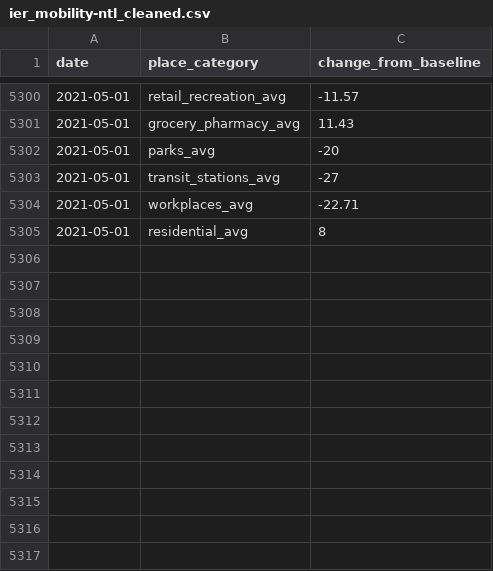
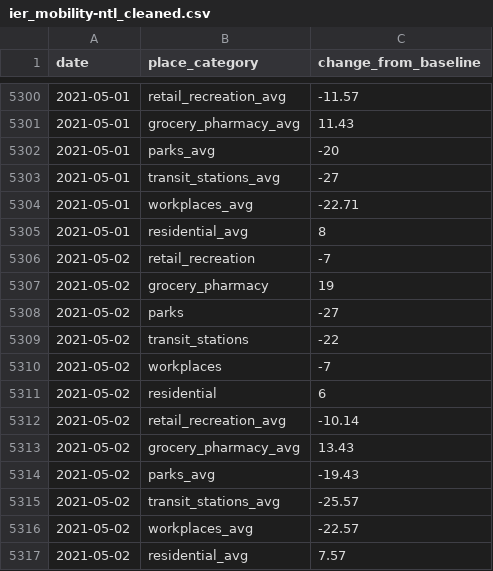
Before and after one commit to dzulfiqarfr/indonesia-recovery-tracker, a CSV file: data/ier_mobility-ntl_cleaned.csv, drawn as a sheet; only a part is shown, gaps mark what is left out; the diff names each change by its address in the sheet, - before the commit and + after, or states it on an @@ line.

```diff
--- a/data/ier_mobility-ntl_cleaned.csv
+++ b/data/ier_mobility-ntl_cleaned.csv
+row 5306: 2021-05-02 | retail_recreation | -7
+row 5307: 2021-05-02 | grocery_pharmacy | 19
+row 5308: 2021-05-02 | parks | -27
+row 5309: 2021-05-02 | transit_stations | -22
+row 5310: 2021-05-02 | workplaces | -7
+row 5311: 2021-05-02 | residential | 6
+row 5312: 2021-05-02 | retail_recreation_avg | -10.14
+row 5313: 2021-05-02 | grocery_pharmacy_avg | 13.43
+row 5314: 2021-05-02 | parks_avg | -19.43
+row 5315: 2021-05-02 | transit_stations_avg | -25.57
+row 5316: 2021-05-02 | workplaces_avg | -22.57
+row 5317: 2021-05-02 | residential_avg | 7.57
```
Also changed, not shown: 2 other files.
